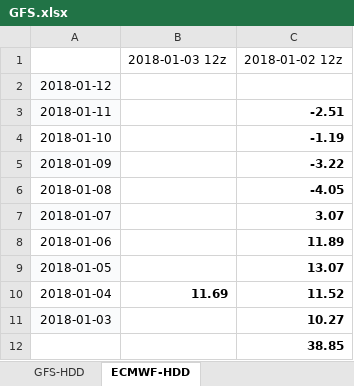
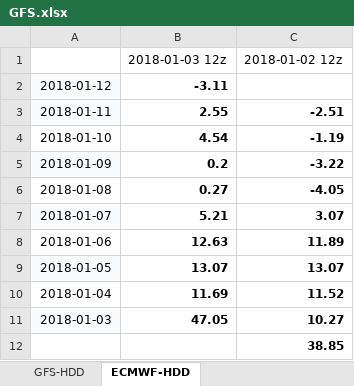
Before and after one commit to shuowenwei/TradingPlans, an Excel workbook: GFS/GFS.xlsx, sheet ECMWF-HDD, drawn as a sheet; values as stored, in another font and other column widths than the file's, no borders; conditional formats not drawn; the diff names each change by its address in the sheet, - before the commit and + after, or states it on an @@ line.

Commit message:
update GFS 201801031527

```diff
--- a/GFS/GFS.xlsx (sheet ECMWF-HDD)
+++ b/GFS/GFS.xlsx (sheet ECMWF-HDD)
-B2: (empty)
+B2: -3.11
-B3: (empty)
+B3: 2.55
-B4: (empty)
+B4: 4.54
-B5: (empty)
+B5: 0.2
-B6: (empty)
+B6: 0.27
-B7: (empty)
+B7: 5.21
-B8: (empty)
+B8: 12.63
-B9: (empty)
+B9: 13.07
-B11: (empty)
+B11: 47.05
```
Also changed, not shown: sheet ECMWF-Ensemble-HDD, formulas that keep their value.
